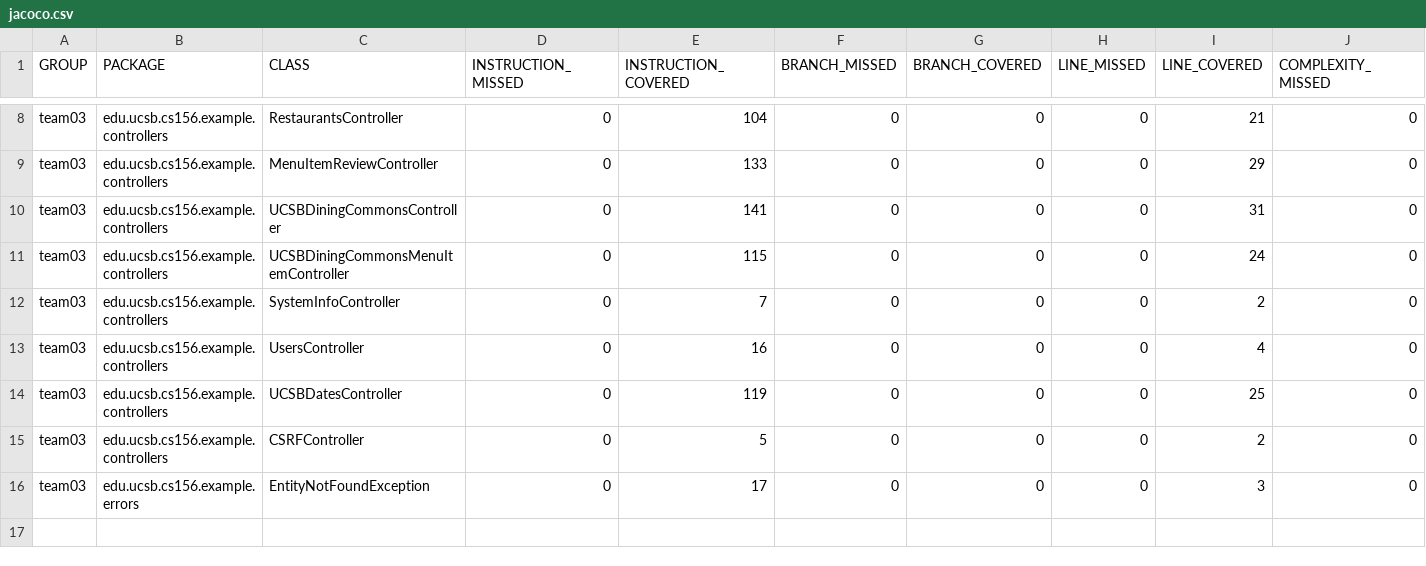
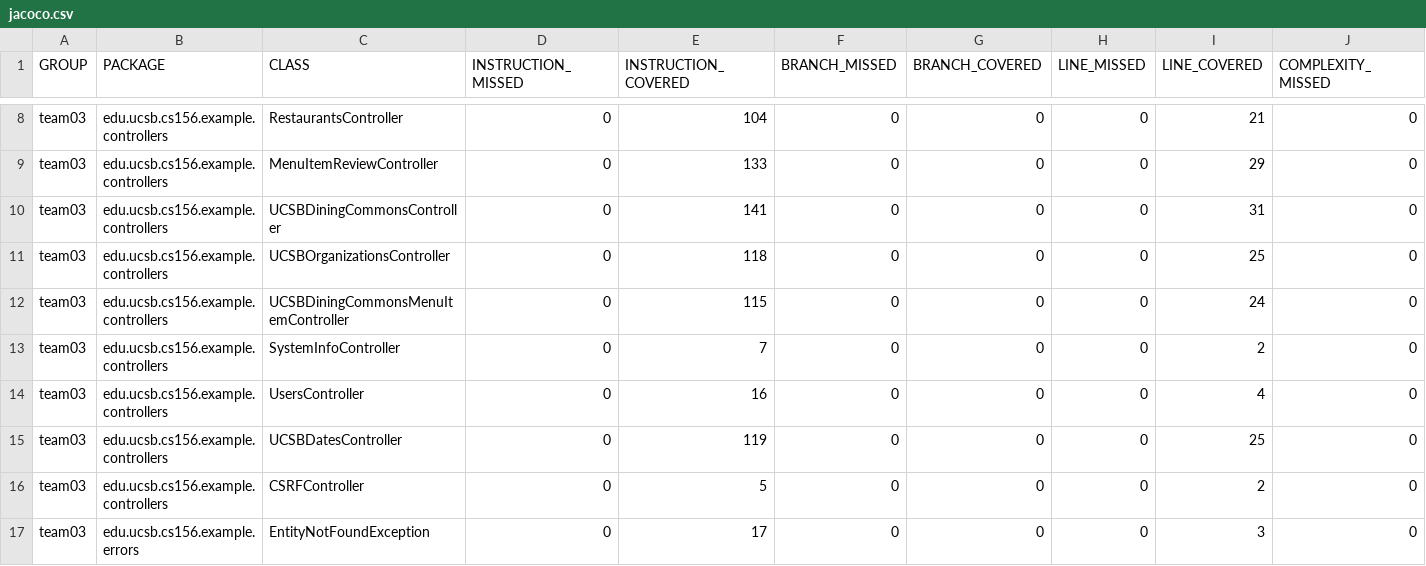
Before and after one commit to ucsb-cs156-w24/team03-w24-4pm-2, a CSV file: jacoco/jacoco.csv, drawn as a sheet; only a part is shown, gaps mark what is left out; rows hold the shown columns only; the diff names each change by its address in the sheet, - before the commit and + after, or states it on an @@ line.

Commit message:
Deploying to gh-pages from @ ucsb-cs156-w24/team03-w24-4pm-2@31e91e34bcfe86cd08a5bfe578e76156b879b7e0 🚀

```diff
--- a/jacoco/jacoco.csv
+++ b/jacoco/jacoco.csv
+row 11: team03 | edu.ucsb.cs156.example.controllers | UCSBOrganizationsController | 0 | 118 | 0 | 0 | 0 | 25 | 0
```
Also changed, not shown: 7 other files.
